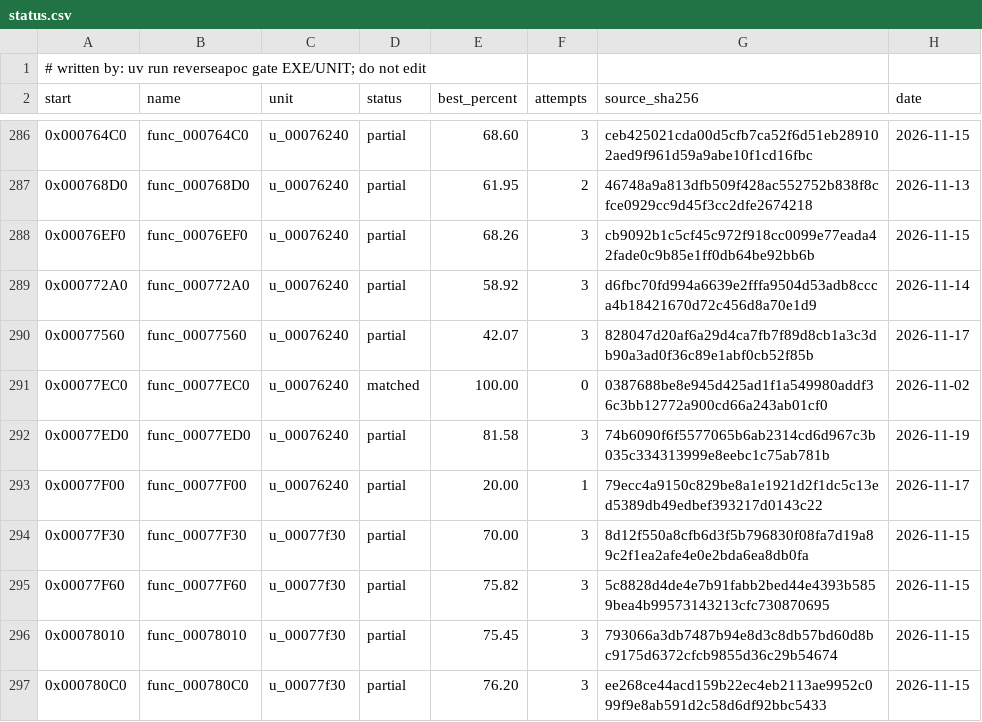
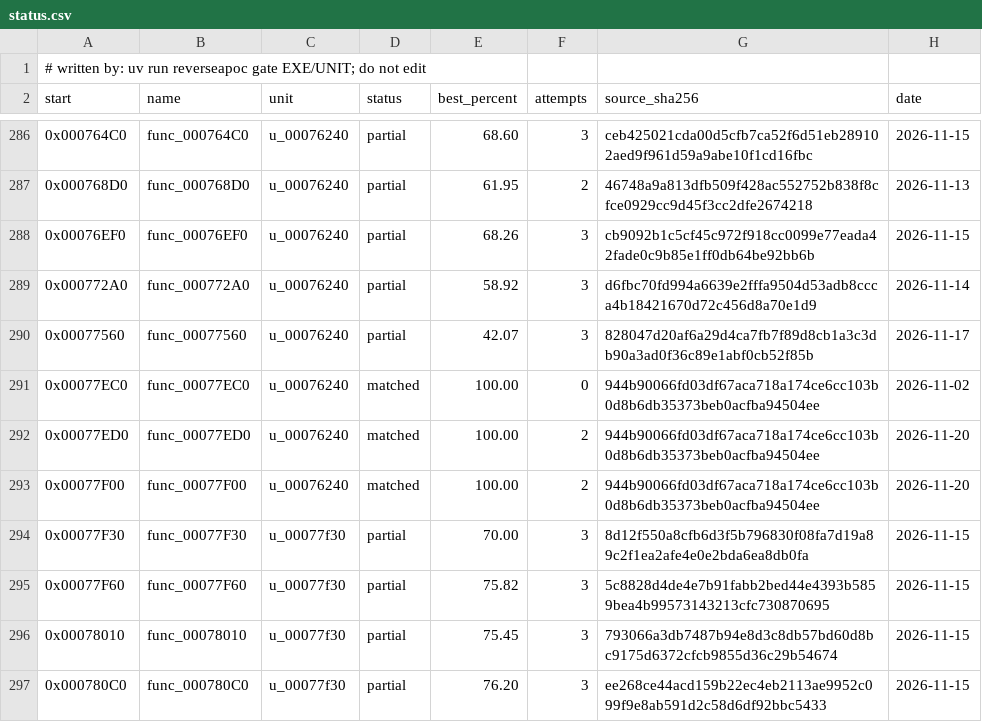
Before and after one commit to ayrtondenner/ReverseApoc, a CSV file: config/ufo2p/status.csv, drawn as a sheet; only a part is shown, gaps mark what is left out.

```diff
--- a/config/ufo2p/status.csv
+++ b/config/ufo2p/status.csv
@@ -290,5 +290,5 @@ start,name,unit,status,best_percent,attempts,source_sha256,date
 0x00077560,func_00077560,u_00076240,partial,42.07,3,828047d20af6a29d4ca7fb7f89d8cb1a3c3db90a3ad0f36c89e1abf0cb52f85b,2026-11-17
-0x00077EC0,func_00077EC0,u_00076240,matched,100.00,0,0387688be8e945d425ad1f1a549980addf36c3bb12772a900cd66a243ab01cf0,2026-11-02
-0x00077ED0,func_00077ED0,u_00076240,partial,81.58,3,74b6090f6f5577065b6ab2314cd6d967c3b035c334313999e8eebc1c75ab781b,2026-11-19
-0x00077F00,func_00077F00,u_00076240,partial,20.00,1,79ecc4a9150c829be8a1e1921d2f1dc5c13ed5389db49edbef393217d0143c22,2026-11-17
+0x00077EC0,func_00077EC0,u_00076240,matched,100.00,0,944b90066fd03df67aca718a174ce6cc103b0d8b6db35373beb0acfba94504ee,2026-11-02
+0x00077ED0,func_00077ED0,u_00076240,matched,100.00,2,944b90066fd03df67aca718a174ce6cc103b0d8b6db35373beb0acfba94504ee,2026-11-20
+0x00077F00,func_00077F00,u_00076240,matched,100.00,2,944b90066fd03df67aca718a174ce6cc103b0d8b6db35373beb0acfba94504ee,2026-11-20
 0x00077F30,func_00077F30,u_00077f30,partial,70.00,3,8d12f550a8cfb6d3f5b796830f08fa7d19a89c2f1ea2afe4e0e2bda6ea8db0fa,2026-11-15
```
Also changed, not shown: 5 other files.
